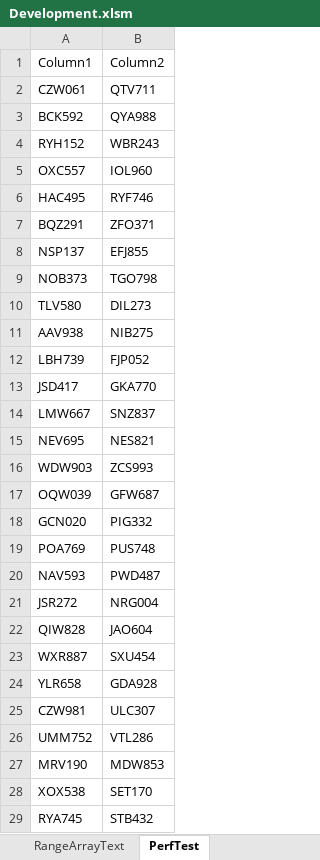
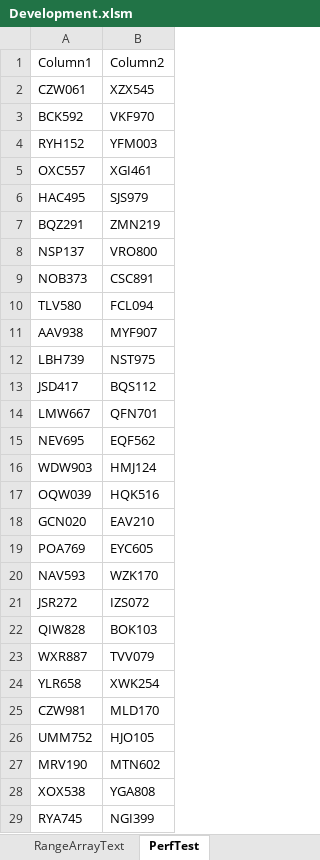
Before and after one commit to ceybers/excel-table-transfer, an Excel workbook: Development.xlsm, sheet PerfTest, drawn as a sheet; only a part is shown; values as stored, in another font and other column widths than the file's, no borders; table styles not drawn; the diff covers the shown part only; the diff names each change by its address in the sheet, - before the commit and + after, or states it on an @@ line.

```diff
--- a/Development.xlsm (sheet PerfTest)
+++ b/Development.xlsm (sheet PerfTest)
-B2: QTV711
+B2: XZX545
-B3: QYA988
+B3: VKF970
-B4: WBR243
+B4: YFM003
-B5: IOL960
+B5: XGI461
-B6: RYF746
+B6: SJS979
-B7: ZFO371
+B7: ZMN219
-B8: EFJ855
+B8: VRO800
-B9: TGO798
+B9: CSC891
-B10: DIL273
+B10: FCL094
-B11: NIB275
+B11: MYF907
-B12: FJP052
+B12: NST975
-B13: GKA770
+B13: BQS112
-B14: SNZ837
+B14: QFN701
-B15: NES821
+B15: EQF562
-B16: ZCS993
+B16: HMJ124
-B17: GFW687
+B17: HQK516
-B18: PIG332
+B18: EAV210
-B19: PUS748
+B19: EYC605
-B20: PWD487
+B20: WZK170
-B21: NRG004
+B21: IZS072
-B22: JAO604
+B22: BOK103
-B23: SXU454
+B23: TVV079
-B24: GDA928
+B24: XWK254
-B25: ULC307
+B25: MLD170
-B26: VTL286
+B26: HJO105
-B27: MDW853
+B27: MTN602
-B28: SET170
+B28: YGA808
-B29: STB432
+B29: NGI399
```
Also changed, not shown: 973 edited cells elsewhere in this sheet, sheet Sheet1, charts or pictures, 16 other files.
